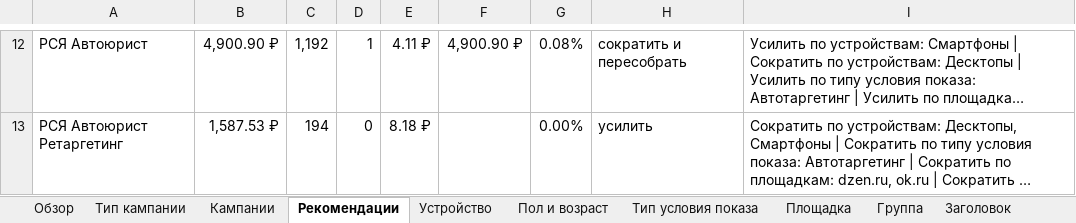
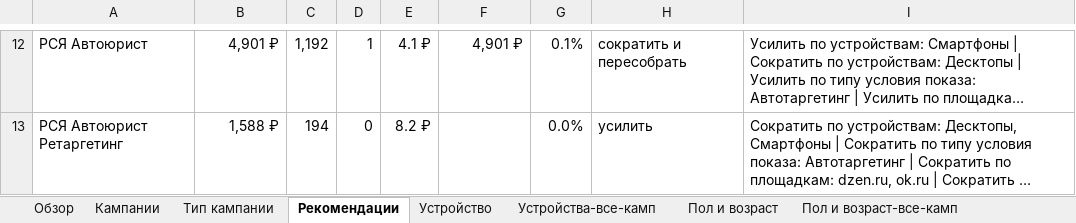
Before and after one commit to SKV580/yandex-direct-analytic-datas-project, an Excel workbook: out/opora_analysis_result.xlsx, sheet Рекомендации, drawn as a sheet; only a part is shown, gaps mark what is left out; long unchanged cells end in …; values as stored, in another font and other column widths than the file's, no borders; conditional formats and table styles not drawn; the diff covers the shown part only; the diff names each change by its address in the sheet, - before the commit and + after, or states it on an @@ line.

```diff
--- a/out/opora_analysis_result.xlsx (sheet Рекомендации)
+++ b/out/opora_analysis_result.xlsx (sheet Рекомендации)
-sheet tab: Тип условия показа
+sheet tab: Устройства-все-камп
+sheet tab: Пол и возраст-все-камп
@@ sheet tab order changed: Обзор | Кампании | Тип кампании | Рекомендации | Устройство | Устройства-все-камп | Пол и возраст | Пол и возраст-все-камп @@
-B12: 4,900.90 ₽
+B12: 4,901 ₽
-E12: 4.11 ₽
+E12: 4.1 ₽
-F12: 4,900.90 ₽
+F12: 4,901 ₽
-G12: 0.08%
+G12: 0.1%
-B13: 1,587.53 ₽
+B13: 1,588 ₽
-E13: 8.18 ₽
+E13: 8.2 ₽
-G13: 0.00%
+G13: 0.0%
```
Also changed, not shown: 1 added row, 1 removed row and 28 edited cells elsewhere in this sheet, sheet Площадка, sheet Регионы, sheet Условие показа, sheet Поисковые фразы, sheet Заголовок, sheet Изображение, 5 more sheets, other sheet tabs, data/polvozrast_opora_march26.xlsx, 4 other files.
